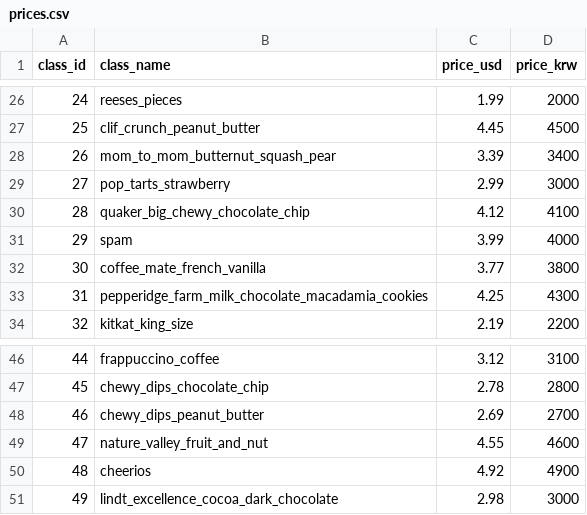
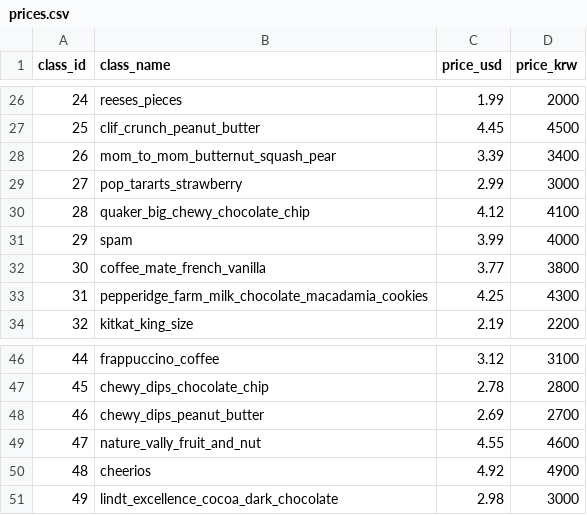
Before and after one commit to GangHeeJo/REDRED, a CSV file: data/prices.csv, drawn as a sheet; only a part is shown, gaps mark what is left out.

```diff
--- a/data/prices.csv
+++ b/data/prices.csv
@@ -28,3 +28,3 @@ class_id,class_name,price_usd,price_krw
 26,mom_to_mom_butternut_squash_pear,3.39,3400
-27,pop_tarts_strawberry,2.99,3000
+27,pop_tararts_strawberry,2.99,3000
 28,quaker_big_chewy_chocolate_chip,4.12,4100
@@ -48,3 +48,3 @@ class_id,class_name,price_usd,price_krw
 46,chewy_dips_peanut_butter,2.69,2700
-47,nature_valley_fruit_and_nut,4.55,4600
+47,nature_vally_fruit_and_nut,4.55,4600
 48,cheerios,4.92,4900
```
Also changed, not shown: 1 other file.
